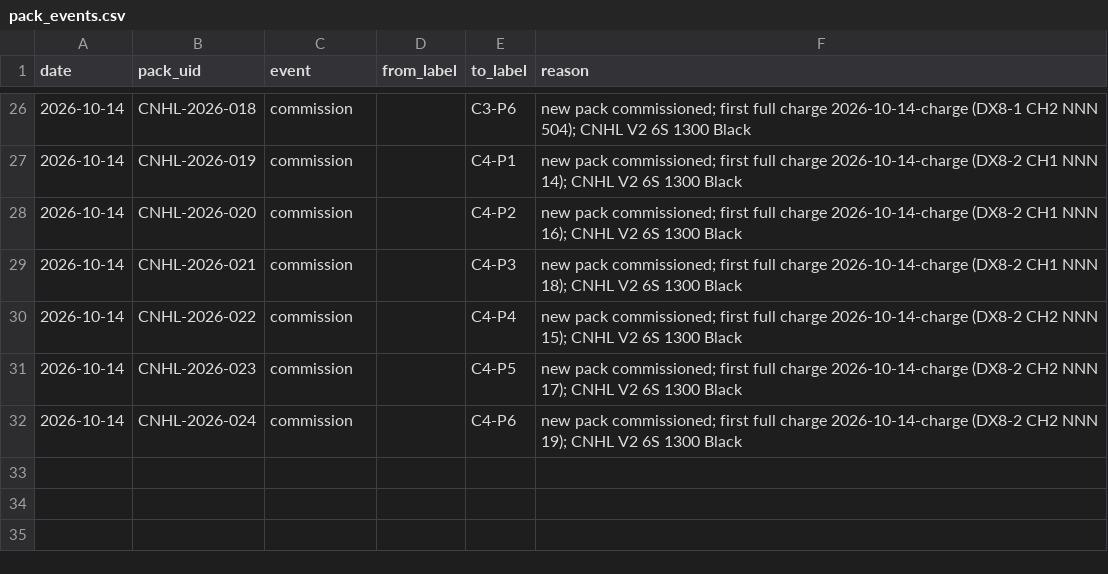
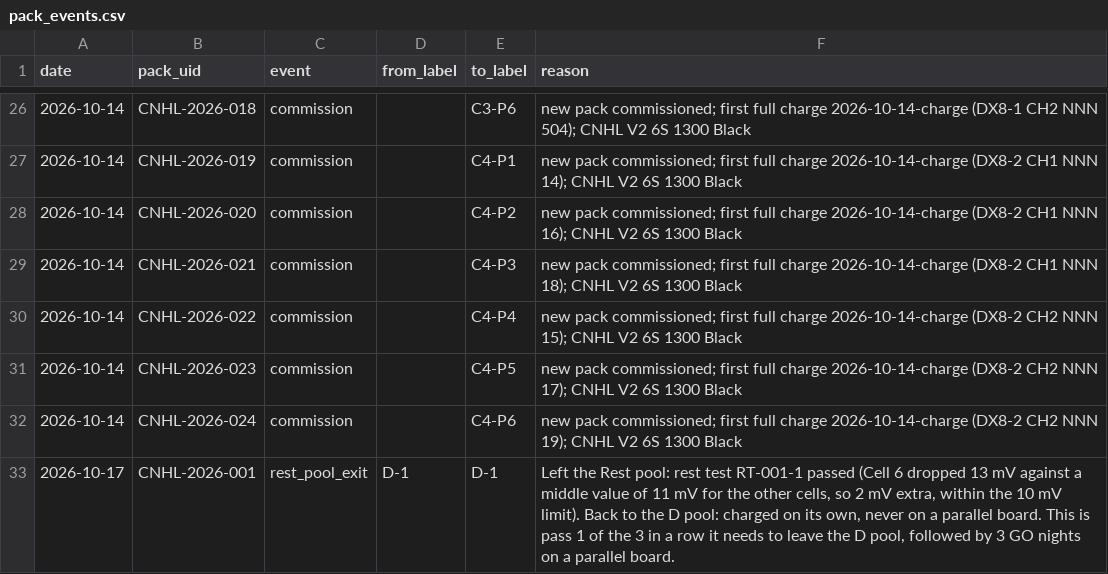
Before and after one commit to crpearson/site, a CSV file: data/v2/pack_events.csv, drawn as a sheet; only a part is shown, gaps mark what is left out; the diff names each change by its address in the sheet, - before the commit and + after, or states it on an @@ line.

```diff
--- a/data/v2/pack_events.csv
+++ b/data/v2/pack_events.csv
+row 33: 2026-10-17 | CNHL-2026-001 | rest_pool_exit | D-1 | D-1 | Left the Rest pool: rest test RT-001-1 passed (Cell 6 dropped 13 mV against a middle value of 11 mV for the other cells, so 2 mV extra, within the 10 mV limit). Back to the D pool: charged on its own, never on a parallel board. This is pass 1 of the 3 in a row it needs to leave the D pool, followed by 3 GO nights on a parallel board.
```
Also changed, not shown: data/v2/packs.csv, data/v2/rest_tests.csv, 10 other files.
